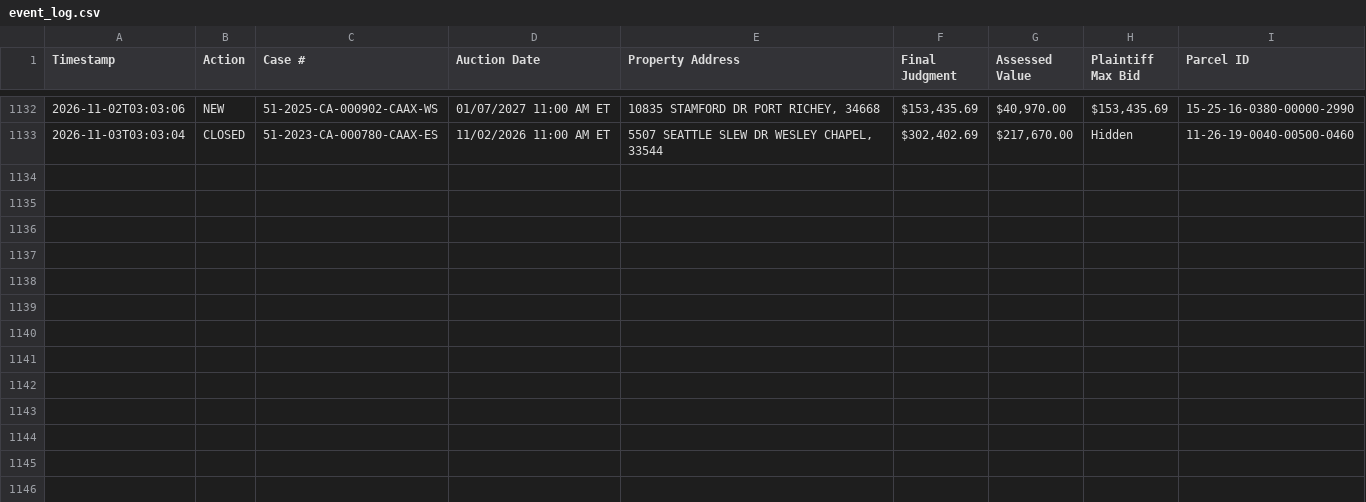
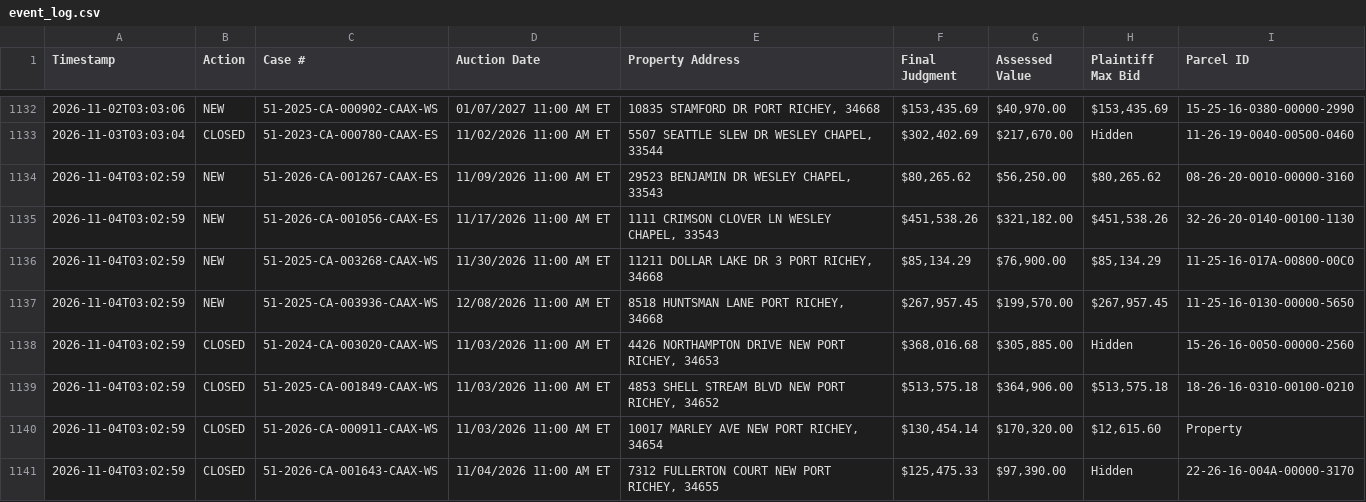
Before and after one commit to figlesias7/realforeclose-pasco, a CSV file: data/event_log.csv, drawn as a sheet; only a part is shown, gaps mark what is left out.

```diff
--- a/data/event_log.csv
+++ b/data/event_log.csv
@@ -1133 +1133,9 @@ Timestamp,Action,Case #,Auction Date,Property Address,Final Judgment,Assessed Va
 2026-11-03T03:03:04,CLOSED,51-2023-CA-000780-CAAX-ES,11/02/2026 11:00 AM ET,"5507 SEATTLE SLEW DR WESLEY CHAPEL, 33544","$302,402.69","$217,670.00",Hidden,11-26-19-0040-00500-0460
+2026-11-04T03:02:59,NEW,51-2026-CA-001267-CAAX-ES,11/09/2026 11:00 AM ET,"29523 BENJAMIN DR WESLEY CHAPEL, 33543","$80,265.62","$56,250.00","$80,265.62",08-26-20-0010-00000-3160
+2026-11-04T03:02:59,NEW,51-2026-CA-001056-CAAX-ES,11/17/2026 11:00 AM ET,"1111 CRIMSON CLOVER LN WESLEY CHAPEL, 33543","$451,538.26","$321,182.00","$451,538.26",32-26-20-0140-00100-1130
+2026-11-04T03:02:59,NEW,51-2025-CA-003268-CAAX-WS,11/30/2026 11:00 AM ET,"11211 DOLLAR LAKE DR 3 PORT RICHEY, 34668","$85,134.29","$76,900.00","$85,134.29",11-25-16-017A-00800-00C0
+2026-11-04T03:02:59,NEW,51-2025-CA-003936-CAAX-WS,12/08/2026 11:00 AM ET,"8518 HUNTSMAN LANE PORT RICHEY, 34668","$267,957.45","$199,570.00","$267,957.45",11-25-16-0130-00000-5650
+2026-11-04T03:02:59,CLOSED,51-2024-CA-003020-CAAX-WS,11/03/2026 11:00 AM ET,"4426 NORTHAMPTON DRIVE NEW PORT RICHEY, 34653","$368,016.68","$305,885.00",Hidden,15-26-16-0050-00000-2560
+2026-11-04T03:02:59,CLOSED,51-2025-CA-001849-CAAX-WS,11/03/2026 11:00 AM ET,"4853 SHELL STREAM BLVD NEW PORT RICHEY, 34652","$513,575.18","$364,906.00","$513,575.18",18-26-16-0310-00100-0210
+2026-11-04T03:02:59,CLOSED,51-2026-CA-000911-CAAX-WS,11/03/2026 11:00 AM ET,"10017 MARLEY AVE NEW PORT RICHEY, 34654","$130,454.14","$170,320.00","$12,615.60",Property
+2026-11-04T03:02:59,CLOSED,51-2026-CA-001643-CAAX-WS,11/04/2026 11:00 AM ET,"7312 FULLERTON COURT NEW PORT RICHEY, 34655","$125,475.33","$97,390.00",Hidden,22-26-16-004A-00000-3170
```
Also changed, not shown: data/active_foreclosures.csv, data/all_seen.csv, 3 other files.
